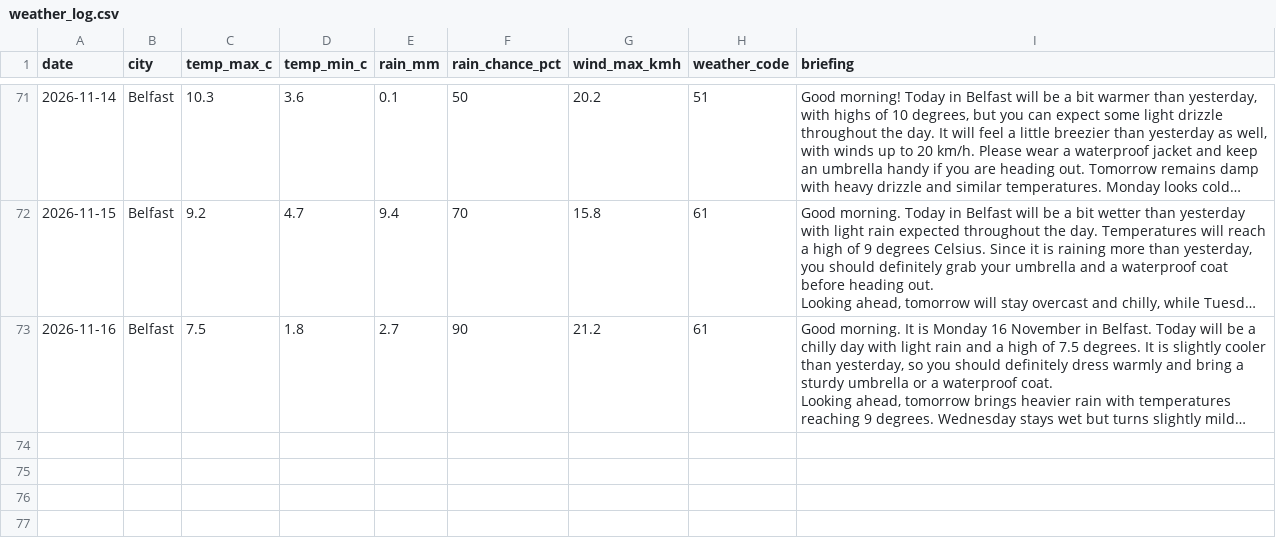
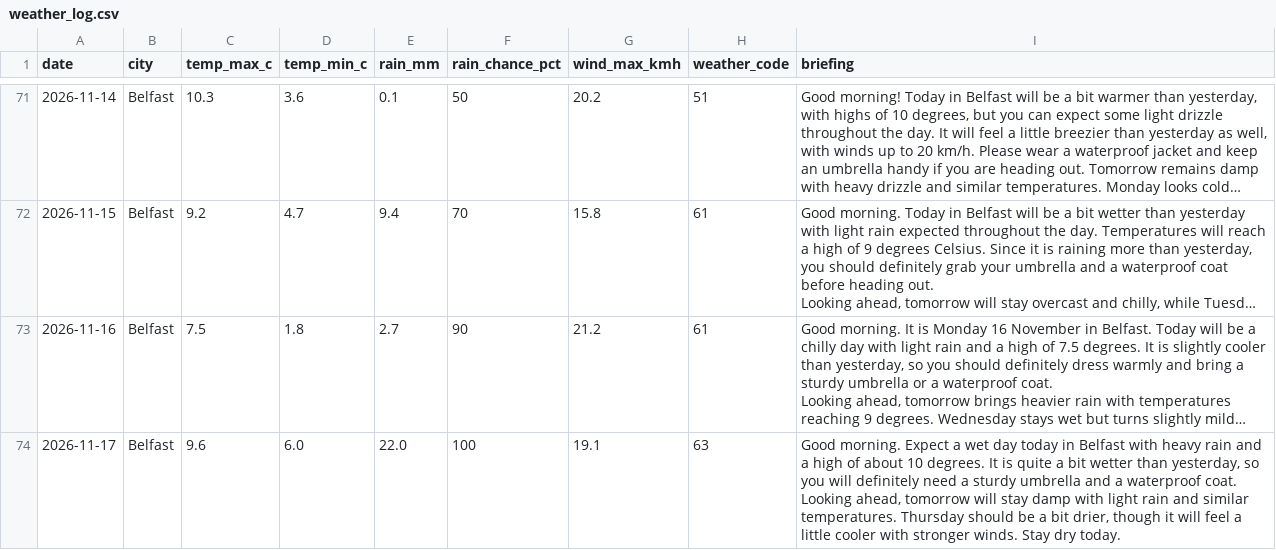
Before and after one commit to MuhammadHaris112233/weather-agent, a CSV file: data/weather_log.csv, drawn as a sheet; only a part is shown, gaps mark what is left out; long unchanged cells end in …; ↵ is a line break in a cell; the diff names each change by its address in the sheet, - before the commit and + after, or states it on an @@ line.

Commit message:
Update weather log and delivery record

```diff
--- a/data/weather_log.csv
+++ b/data/weather_log.csv
+row 74: 2026-11-17 | Belfast | 9.6 | 6.0 | 22.0 | 100 | 19.1 | 63 | Good morning. Expect a wet day today in Belfast with heavy rain and a high of about 10 degrees. It is quite a bit wetter than yesterday, so you will definitely need a sturdy umbrella and a waterproof coat. ↵ Looking ahead, tomorrow will stay damp with light rain and similar temperatures. Thursday should be a bit drier, though it will feel a little cooler with stronger winds. Stay dry today.
```
Also changed, not shown: 1 other file.
